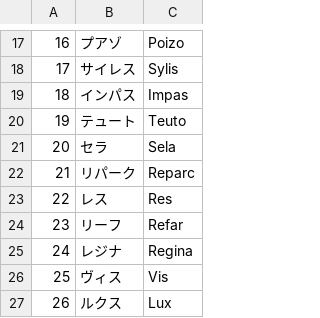
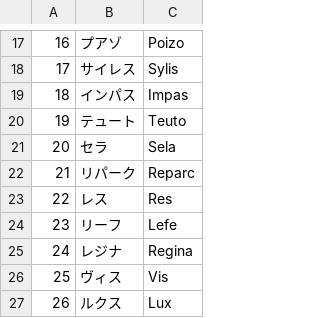
Before and after one commit to nleseul/ds6_pc98_trans, a CSV file: csv/Spells.csv, drawn as a sheet; only a part is shown, gaps mark what is left out.

Commit message:
Rename the resurrection spell (again).

```diff
--- a/csv/Spells.csv
+++ b/csv/Spells.csv
@@ -23,3 +23,3 @@
 "22","    レス","     Res"
-"23","  リーフ","   Refar"
+"23","  リーフ","    Lefe"
 "24","  レジナ","  Regina"
```
